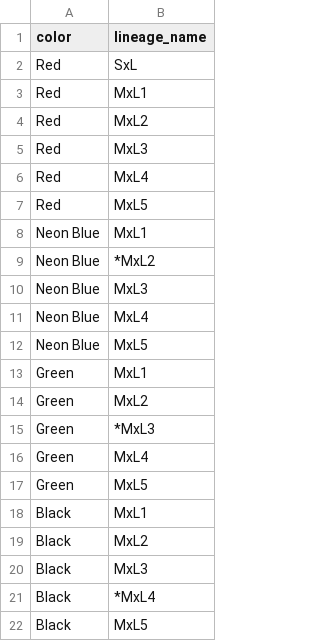
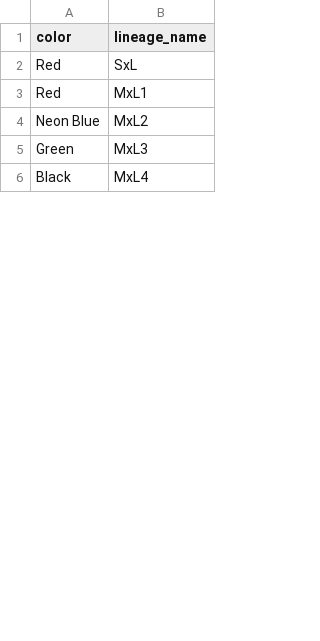
Before and after one commit to MullinsLab/phylobook, a CSV file: initial_data/MullinsLineages.csv, drawn as a sheet; only a part is shown; the diff covers the shown part only.

Commit message:
Changed color names

```diff
--- a/initial_data/MullinsLineages.csv
+++ b/initial_data/MullinsLineages.csv
@@ -3,20 +3,4 @@ Red,SxL
 Red,MxL1
-Red,MxL2
-Red,MxL3
-Red,MxL4
-Red,MxL5
-Neon Blue,MxL1
-Neon Blue,*MxL2
-Neon Blue,MxL3
-Neon Blue,MxL4
-Neon Blue,MxL5
-Green,MxL1
-Green,MxL2
-Green,*MxL3
-Green,MxL4
-Green,MxL5
-Black,MxL1
-Black,MxL2
-Black,MxL3
-Black,*MxL4
-Black,MxL5
+Neon Blue,MxL2
+Green,MxL3
+Black,MxL4
```
Also changed, not shown: 31 added rows, 6 removed rows, 8 moved rows and 4 edited cells elsewhere in this file, 2 other files.
